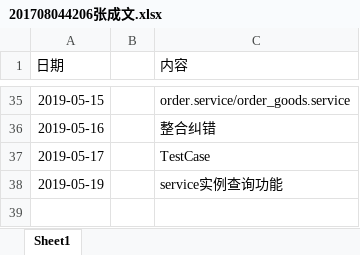
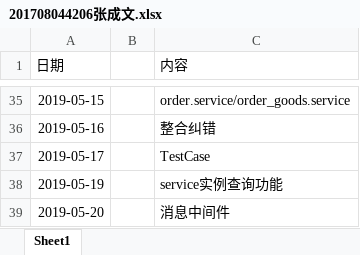
Before and after one commit to ly934060690/OSALS, an Excel workbook: doc/log/201708044206张成文.xlsx, sheet Sheet1, drawn as a sheet; only a part is shown, gaps mark what is left out; values as stored, in another font and other column widths than the file's, no borders; the diff names each change by its address in the sheet, - before the commit and + after, or states it on an @@ line.

Commit message:
5/20

```diff
--- a/doc/log/201708044206张成文.xlsx (sheet Sheet1)
+++ b/doc/log/201708044206张成文.xlsx (sheet Sheet1)
+row 39: 2019-05-20 |  | 消息中间件
```
